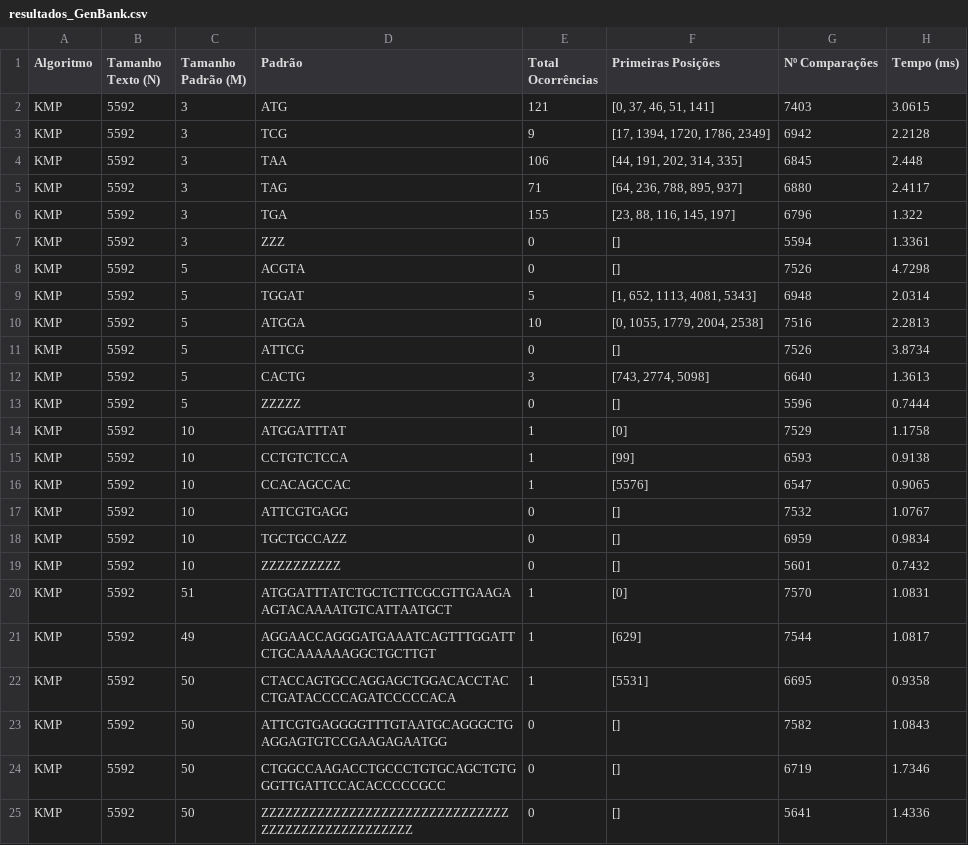
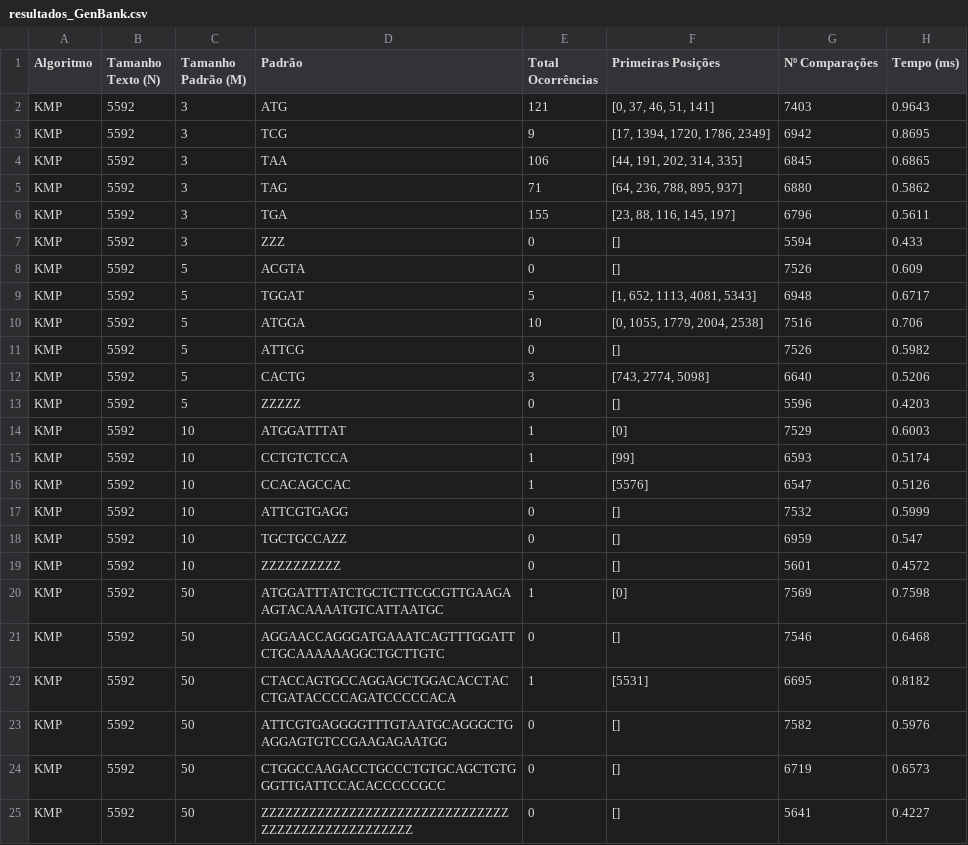
Before and after one commit to murilodavanso/ProcessamentoDeCadeias-AEDII-2026.2, a CSV file: out/kmp/resultados_GenBank.csv, drawn as a sheet.

```diff
--- a/out/kmp/resultados_GenBank.csv
+++ b/out/kmp/resultados_GenBank.csv
@@ -1,25 +1,25 @@
 Algoritmo,Tamanho Texto (N),Tamanho Padrão (M),Padrão,Total Ocorrências,Primeiras Posições,Nº Comparações,Tempo (ms)
-KMP,5592,3,ATG,121,"[0, 37, 46, 51, 141]",7403,3.0615
-KMP,5592,3,TCG,9,"[17, 1394, 1720, 1786, 2349]",6942,2.2128
-KMP,5592,3,TAA,106,"[44, 191, 202, 314, 335]",6845,2.448
-KMP,5592,3,TAG,71,"[64, 236, 788, 895, 937]",6880,2.4117
-KMP,5592,3,TGA,155,"[23, 88, 116, 145, 197]",6796,1.322
-KMP,5592,3,ZZZ,0,[],5594,1.3361
-KMP,5592,5,ACGTA,0,[],7526,4.7298
-KMP,5592,5,TGGAT,5,"[1, 652, 1113, 4081, 5343]",6948,2.0314
-KMP,5592,5,ATGGA,10,"[0, 1055, 1779, 2004, 2538]",7516,2.2813
-KMP,5592,5,ATTCG,0,[],7526,3.8734
-KMP,5592,5,CACTG,3,"[743, 2774, 5098]",6640,1.3613
-KMP,5592,5,ZZZZZ,0,[],5596,0.7444
-KMP,5592,10,ATGGATTTAT,1,[0],7529,1.1758
-KMP,5592,10,CCTGTCTCCA,1,[99],6593,0.9138
-KMP,5592,10,CCACAGCCAC,1,[5576],6547,0.9065
-KMP,5592,10,ATTCGTGAGG,0,[],7532,1.0767
-KMP,5592,10,TGCTGCCAZZ,0,[],6959,0.9834
-KMP,5592,10,ZZZZZZZZZZ,0,[],5601,0.7432
-KMP,5592,51,ATGGATTTATCTGCTCTTCGCGTTGAAGAAGTACAAAATGTCATTAATGCT,1,[0],7570,1.0831
-KMP,5592,49,AGGAACCAGGGATGAAATCAGTTTGGATTCTGCAAAAAAGGCTGCTTGT,1,[629],7544,1.0817
-KMP,5592,50,CTACCAGTGCCAGGAGCTGGACACCTACCTGATACCCCAGATCCCCCACA,1,[5531],6695,0.9358
-KMP,5592,50,ATTCGTGAGGGGTTTGTAATGCAGGGCTGAGGAGTGTCCGAAGAGAATGG,0,[],7582,1.0843
-KMP,5592,50,CTGGCCAAGACCTGCCCTGTGCAGCTGTGGGTTGATTCCACACCCCCGCC,0,[],6719,1.7346
-KMP,5592,50,ZZZZZZZZZZZZZZZZZZZZZZZZZZZZZZZZZZZZZZZZZZZZZZZZZZ,0,[],5641,1.4336
+KMP,5592,3,ATG,121,"[0, 37, 46, 51, 141]",7403,0.9643
+KMP,5592,3,TCG,9,"[17, 1394, 1720, 1786, 2349]",6942,0.8695
+KMP,5592,3,TAA,106,"[44, 191, 202, 314, 335]",6845,0.6865
+KMP,5592,3,TAG,71,"[64, 236, 788, 895, 937]",6880,0.5862
+KMP,5592,3,TGA,155,"[23, 88, 116, 145, 197]",6796,0.5611
+KMP,5592,3,ZZZ,0,[],5594,0.433
+KMP,5592,5,ACGTA,0,[],7526,0.609
+KMP,5592,5,TGGAT,5,"[1, 652, 1113, 4081, 5343]",6948,0.6717
+KMP,5592,5,ATGGA,10,"[0, 1055, 1779, 2004, 2538]",7516,0.706
+KMP,5592,5,ATTCG,0,[],7526,0.5982
+KMP,5592,5,CACTG,3,"[743, 2774, 5098]",6640,0.5206
+KMP,5592,5,ZZZZZ,0,[],5596,0.4203
+KMP,5592,10,ATGGATTTAT,1,[0],7529,0.6003
+KMP,5592,10,CCTGTCTCCA,1,[99],6593,0.5174
+KMP,5592,10,CCACAGCCAC,1,[5576],6547,0.5126
+KMP,5592,10,ATTCGTGAGG,0,[],7532,0.5999
+KMP,5592,10,TGCTGCCAZZ,0,[],6959,0.547
+KMP,5592,10,ZZZZZZZZZZ,0,[],5601,0.4572
+KMP,5592,50,ATGGATTTATCTGCTCTTCGCGTTGAAGAAGTACAAAATGTCATTAATGC,1,[0],7569,0.7598
+KMP,5592,50,AGGAACCAGGGATGAAATCAGTTTGGATTCTGCAAAAAAGGCTGCTTGTC,0,[],7546,0.6468
+KMP,5592,50,CTACCAGTGCCAGGAGCTGGACACCTACCTGATACCCCAGATCCCCCACA,1,[5531],6695,0.8182
+KMP,5592,50,ATTCGTGAGGGGTTTGTAATGCAGGGCTGAGGAGTGTCCGAAGAGAATGG,0,[],7582,0.5976
+KMP,5592,50,CTGGCCAAGACCTGCCCTGTGCAGCTGTGGGTTGATTCCACACCCCCGCC,0,[],6719,0.6573
+KMP,5592,50,ZZZZZZZZZZZZZZZZZZZZZZZZZZZZZZZZZZZZZZZZZZZZZZZZZZ,0,[],5641,0.4227
```
Also changed, not shown: out/kmp/resultados_LargeGenerated.csv, out/kmp/resultados_MediumGenerated.csv, 3 other files.
